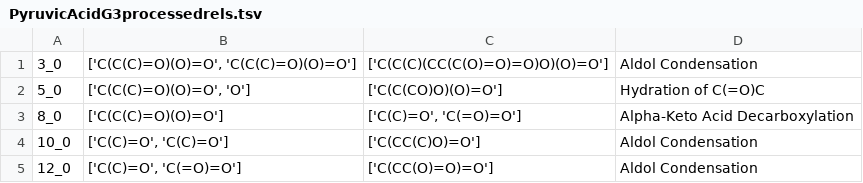
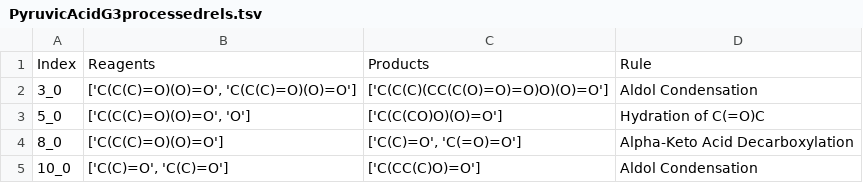
Before and after one commit to d9vansh/G3PathwayAnalysis, a TSV file: PyruvicAcidG3processedrels.tsv, drawn as a sheet; only a part is shown; the shorter side is filled out with more unchanged rows; the diff names each change by its address in the sheet, - before the commit and + after, or states it on an @@ line.

Commit message:
Update PyruvicAcidG3processedrels.tsv

```diff
--- a/PyruvicAcidG3processedrels.tsv
+++ b/PyruvicAcidG3processedrels.tsv
+row 1: Index | Reagents | Products | Rule
```
